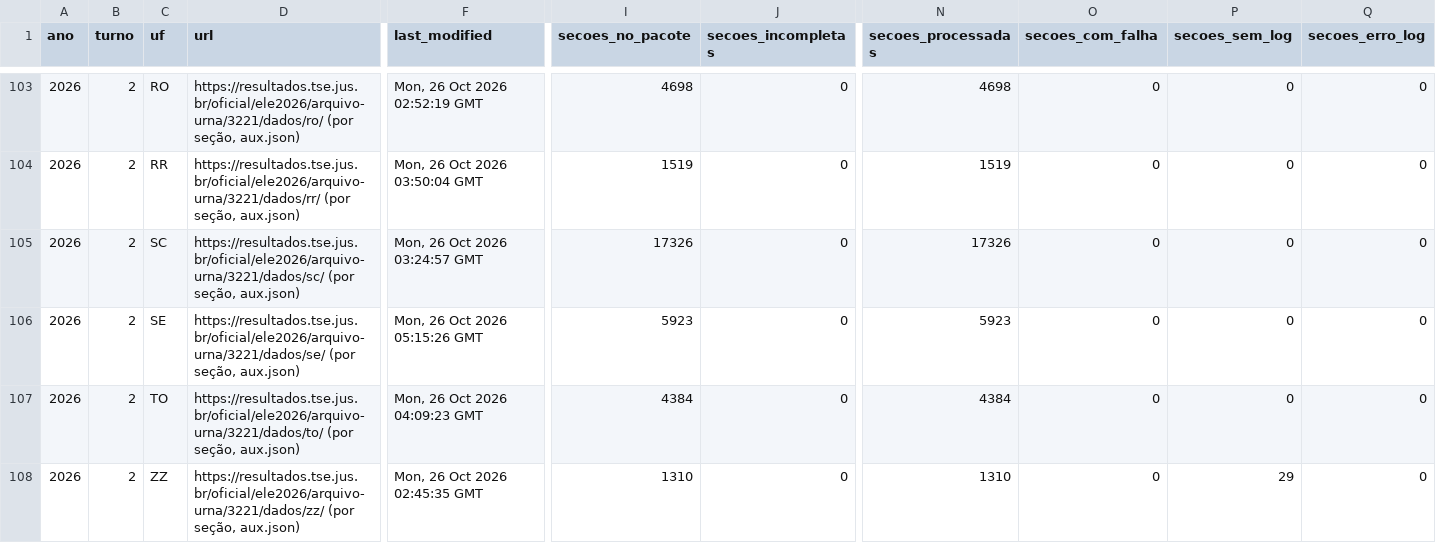
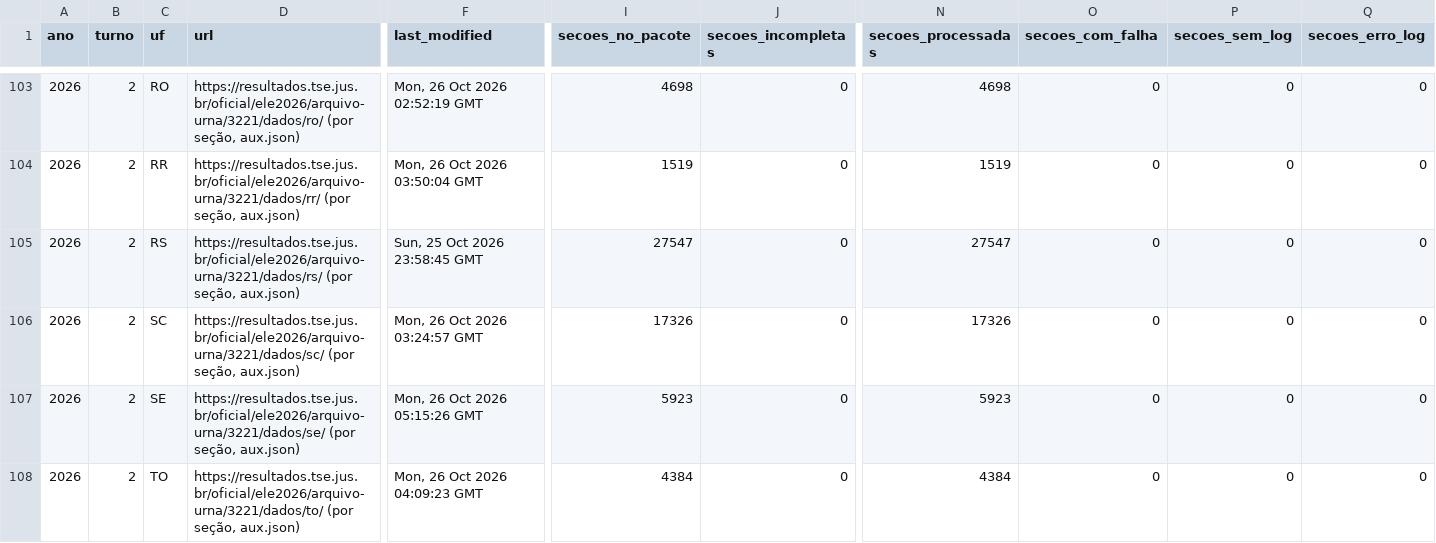
Before and after one commit to BigCorps/ObservatorioEleitoral, a CSV file: manifestos/cobertura_arquivos_urna.csv, drawn as a sheet; only a part is shown, gaps mark what is left out; the shorter side is filled out with more unchanged rows; rows hold the shown columns only; the diff names each change by its address in the sheet, - before the commit and + after, or states it on an @@ line.

```diff
--- a/manifestos/cobertura_arquivos_urna.csv
+++ b/manifestos/cobertura_arquivos_urna.csv
+row 105: 2026 | 2 | RS | https://resultados.tse.jus.br/oficial/ele2026/arquivo-urna/3221/dados/rs/ (por seção, aux.json) | Sun, 25 Oct 2026 23:58:45 GMT | 27547 | 0 | 27547 | 0 | 0 | 0
```
Also changed, not shown: 1 other file.
